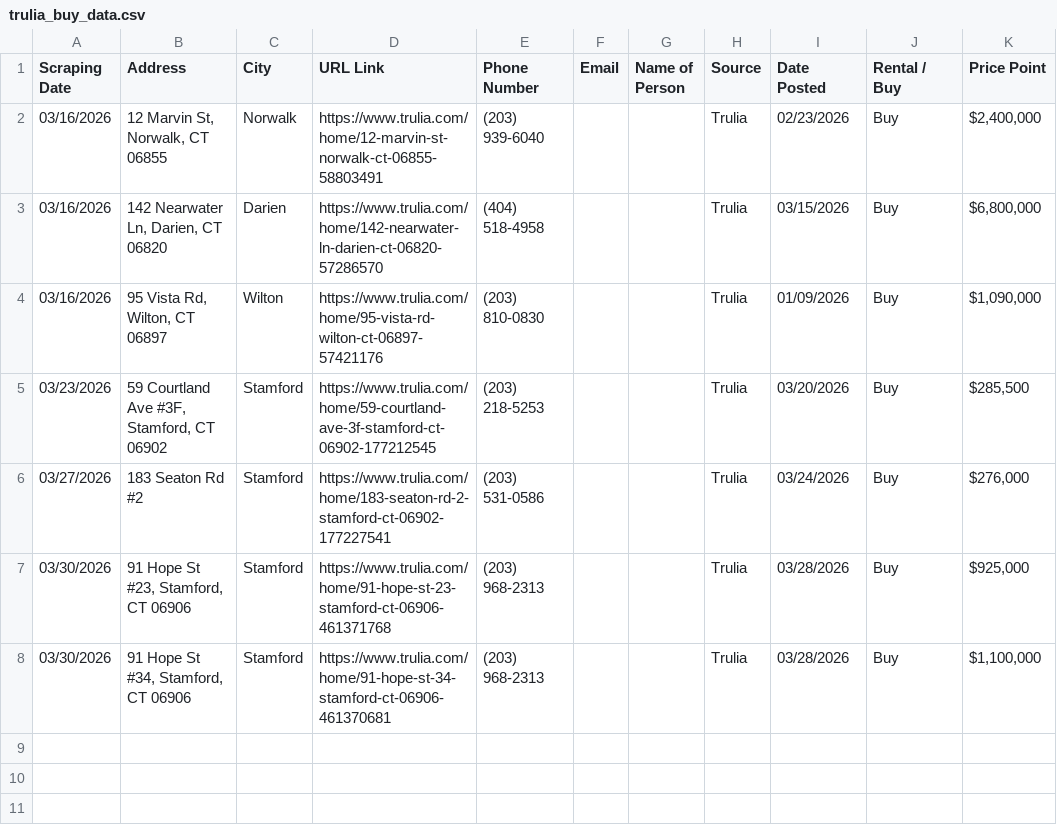
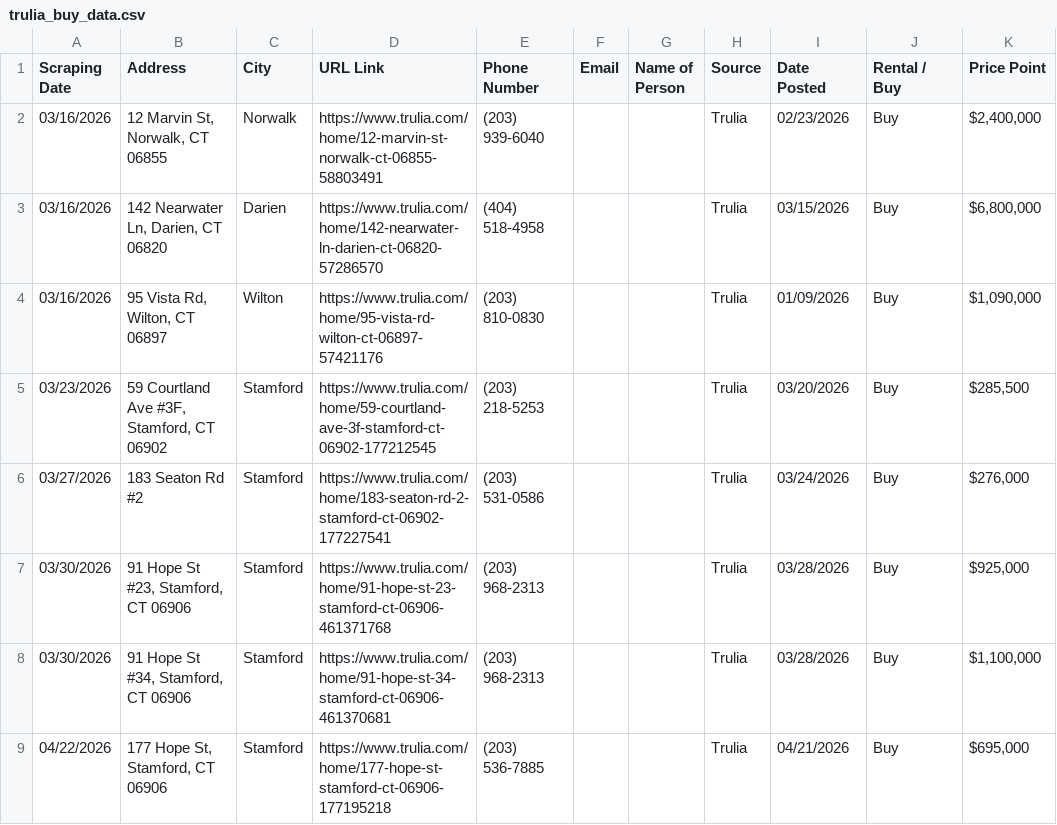
Before and after one commit to wistel-alexander/Blues-Point-Real-State, a CSV file: Trulia Buy/trulia_buy_data.csv, drawn as a sheet.

```diff
--- a/Trulia Buy/trulia_buy_data.csv
+++ b/Trulia Buy/trulia_buy_data.csv
@@ -8 +8,2 @@ Scraping Date,Address,City,URL Link,Phone Number,Email,Name of Person,Source,Dat
 03/30/2026,"91 Hope St #34, Stamford, CT 06906",Stamford,https://www.trulia.com/home/91-hope-st-34-stamford-ct-06906-461370681,(203) 968-2313,,,Trulia,03/28/2026,Buy,"$1,100,000"
+04/22/2026,"177 Hope St, Stamford, CT 06906",Stamford,https://www.trulia.com/home/177-hope-st-stamford-ct-06906-177195218,(203) 536-7885,,,Trulia,04/21/2026,Buy,"$695,000"
```
Also changed, not shown: Trulia Buy/visited_links_buy.csv, Trulia Rent/trulia_rent_data.csv, 1 other file.
